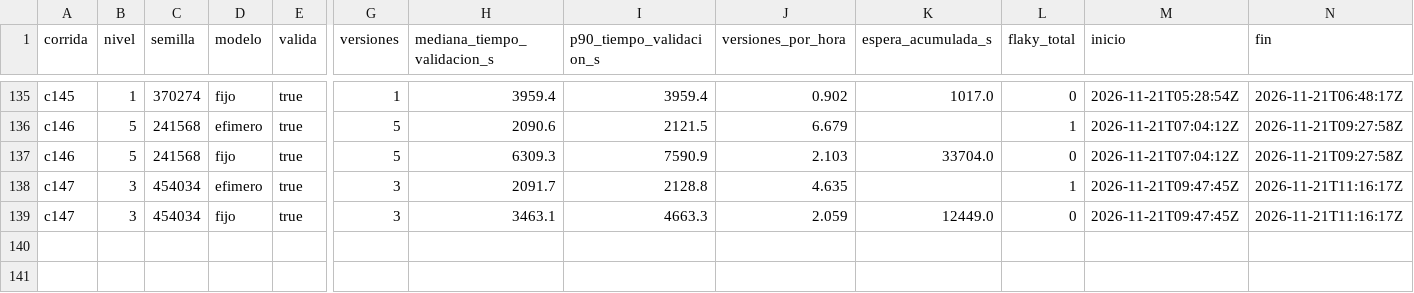
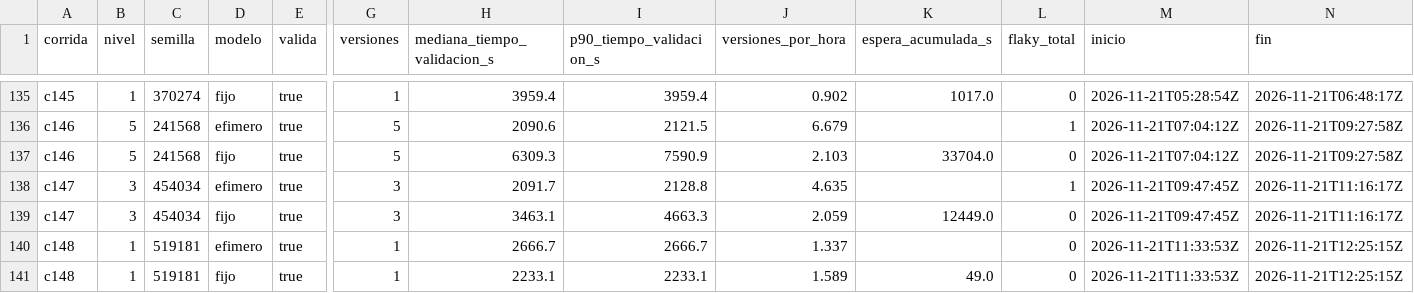
Before and after one commit to tesis-entornos/tesis-generador, a CSV file: datos/corridas.csv, drawn as a sheet; only a part is shown, gaps mark what is left out; rows hold the shown columns only; the diff names each change by its address in the sheet, - before the commit and + after, or states it on an @@ line.

```diff
--- a/datos/corridas.csv
+++ b/datos/corridas.csv
+row 140: c148 | 1 | 519181 | efimero | true | 1 | 2666.7 | 2666.7 | 1.337 |  | 0 | 2026-11-21T11:33:53Z | 2026-11-21T12:25:15Z
+row 141: c148 | 1 | 519181 | fijo | true | 1 | 2233.1 | 2233.1 | 1.589 | 49.0 | 0 | 2026-11-21T11:33:53Z | 2026-11-21T12:25:15Z
```
Also changed, not shown: datos/versiones.csv, 7 other files.
